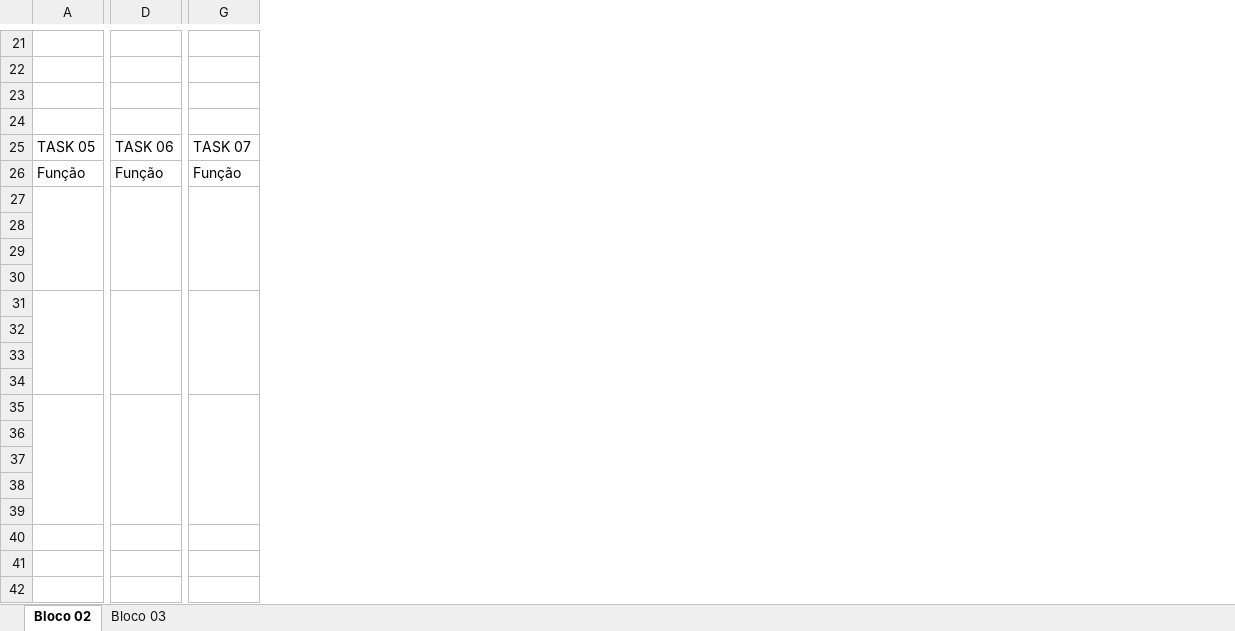
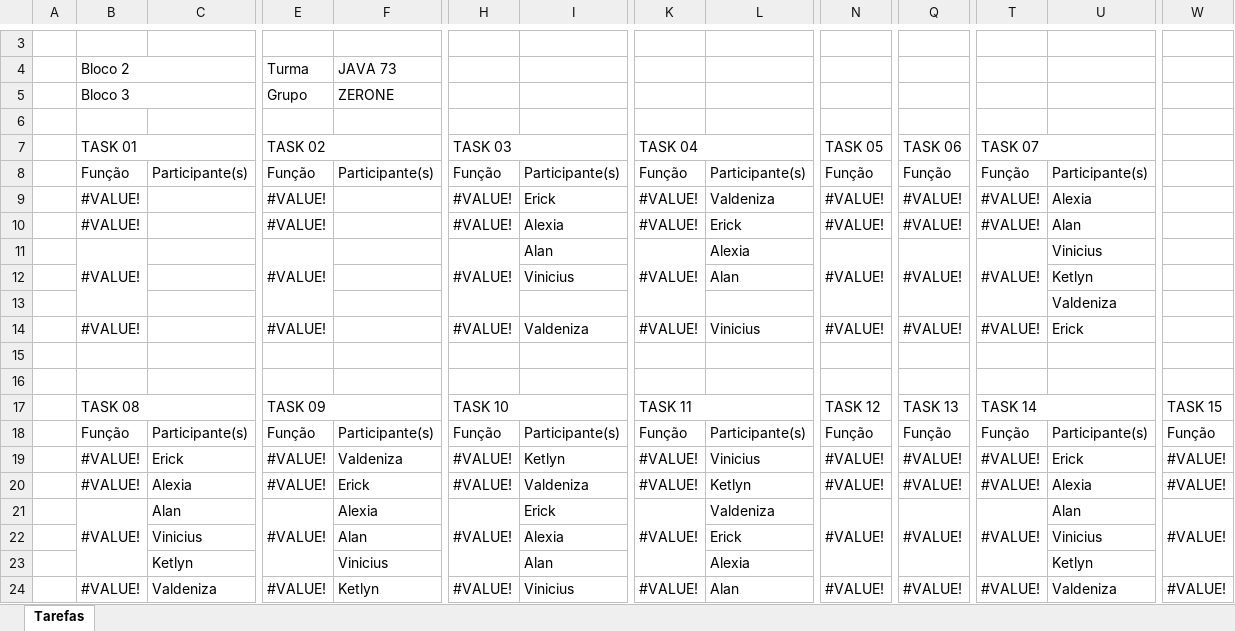
Before and after one commit to Projeto-Integrador-Grupo1/Documents, an Excel workbook: Planilha_organização_tarefas_ZERONE.xlsx, sheet Tarefas, drawn as a sheet; only a part is shown, gaps mark what is left out; values as stored, in another font and other column widths than the file's, no cell formats; charts and pictures not drawn; removed rows and columns are numbered as before the commit, all else as after; rows hold the shown columns only; the diff covers the shown part only; the diff names each change by its address in the sheet, - before the commit and + after, or states it on an @@ line.

Commit message:
imagens dos projetos da turma 73

```diff
--- a/Planilha_organização_tarefas_ZERONE.xlsx (sheet Tarefas)
+++ b/Planilha_organização_tarefas_ZERONE.xlsx (sheet Tarefas)
-sheet tab: Bloco 02
+sheet tab: Tarefas
-sheet tab: Bloco 03
+column A, empty
+column B, rows 4-8: Bloco 2 | Bloco 3 |  | TASK 01 | Função; rows 17-21: TASK 08 | Função | #VALUE! | #VALUE! | #VALUE!
+column C, row 8: Participante(s); rows 18-22: Participante(s) | Erick | Alexia | Alan | Vinicius
+column E, rows 4-8: Turma | Grupo |  | TASK 02 | Função; rows 17-21: TASK 09 | Função | #VALUE! | #VALUE! | #VALUE!
+column F, rows 4-8: JAVA 73 | ZERONE |  |  | Participante(s); rows 18-22: Participante(s) | Valdeniza | Erick | Alexia | Alan
+column H, rows 7-8: TASK 03 | Função; rows 17-21: TASK 10 | Função | #VALUE! | #VALUE! | #VALUE!
+column I, row 8: Participante(s); rows 18-22: Participante(s) | Ketlyn | Valdeniza | Erick | Alexia
+column K, rows 7-8: TASK 04 | Função; rows 17-21: TASK 11 | Função | #VALUE! | #VALUE! | #VALUE!
+column L, row 8: Participante(s); rows 18-22: Participante(s) | Vinicius | Ketlyn | Valdeniza | Erick
+column U, row 8: Participante(s); rows 18-22: Participante(s) | Erick | Alexia | Alan | Vinicius
+column W, rows 17-21: TASK 15 | Função | #VALUE! | #VALUE! | #VALUE!
-row 4: (empty)
+row 4:  | Bloco 2 |  | Turma | JAVA 73
-row 5: (empty)
+row 5:  | Bloco 3 |  | Grupo | ZERONE
-G25:H25 merged
+T7:U7 merged
-row 27: (empty)
+row 9:  | #VALUE! |  | #VALUE! |  | #VALUE! | Erick | #VALUE! | Valdeniza | #VALUE! | #VALUE! | #VALUE! | Alexia
+row 10:  | #VALUE! |  | #VALUE! |  | #VALUE! | Alexia | #VALUE! | Erick | #VALUE! | #VALUE! | #VALUE! | Alan
+row 11:  | #VALUE! |  | #VALUE! |  | #VALUE! | Alan | #VALUE! | Alexia | #VALUE! | #VALUE! | #VALUE! | Vinicius
+row 12:  |  |  |  |  |  | Vinicius |  | Alan |  |  |  | Ketlyn
+row 13:  |  |  |  |  |  |  |  |  |  |  |  | Valdeniza
+row 14:  | #VALUE! |  | #VALUE! |  | #VALUE! | Valdeniza | #VALUE! | Vinicius | #VALUE! | #VALUE! | #VALUE! | Erick
-row 17: (empty)
+row 17:  | TASK 08 |  | TASK 09 |  | TASK 10 |  | TASK 11 |  | TASK 12 | TASK 13 | TASK 14 |  | TASK 15
+N17:O17 merged
+Q17:R17 merged
+T17:U17 merged
-row 31: (empty)
-row 18: (empty)
+row 18:  | Função | Participante(s) | Função | Participante(s) | Função | Participante(s) | Função | Participante(s) | Função | Função | Função | Participante(s) | Função
-row 19: (empty)
+row 19:  | #VALUE! | Erick | #VALUE! | Valdeniza | #VALUE! | Ketlyn | #VALUE! | Vinicius | #VALUE! | #VALUE! | #VALUE! | Erick | #VALUE!
-row 20: (empty)
+row 20:  | #VALUE! | Alexia | #VALUE! | Erick | #VALUE! | Valdeniza | #VALUE! | Ketlyn | #VALUE! | #VALUE! | #VALUE! | Alexia | #VALUE!
-row 35: (empty)
-row 36: (empty)
-row 37: (empty)
-row 21: (empty)
+row 21:  | #VALUE! | Alan | #VALUE! | Alexia | #VALUE! | Erick | #VALUE! | Valdeniza | #VALUE! | #VALUE! | #VALUE! | Alan | #VALUE!
+N21:N23 merged
+Q21:Q23 merged
+T21:T23 merged
-row 22: (empty)
+row 22:  |  | Vinicius |  | Alan |  | Alexia |  | Erick |  |  |  | Vinicius
-row 40: (empty)
+row 23:  |  | Ketlyn |  | Vinicius |  | Alan |  | Alexia |  |  |  | Ketlyn
+row 24:  | #VALUE! | Valdeniza | #VALUE! | Ketlyn | #VALUE! | Vinicius | #VALUE! | Alan | #VALUE! | #VALUE! | #VALUE! | Valdeniza | #VALUE!
```
Also changed, not shown: 18 removed rows, 5 added columns and 3 edited cells elsewhere in this sheet, cell formats, charts or pictures, 5 other files.
